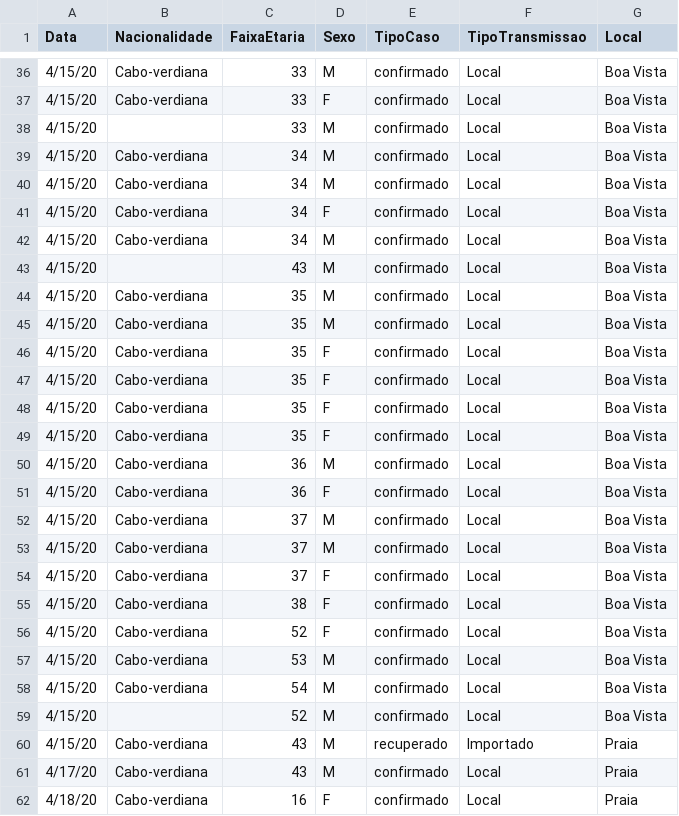
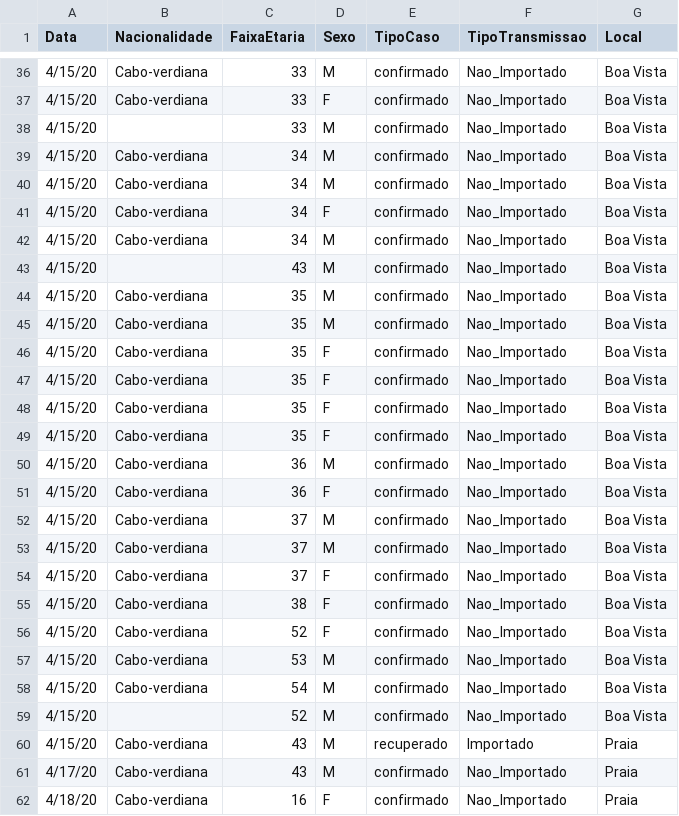
Before and after one commit to marovski/covid19cvdata, a CSV file: data-raw/csv/cvcovid19_raw.csv, drawn as a sheet; only a part is shown, gaps mark what is left out; the diff covers the shown part only.

```diff
--- a/data-raw/csv/cvcovid19_raw.csv
+++ b/data-raw/csv/cvcovid19_raw.csv
@@ -36,27 +36,27 @@ Data,Nacionalidade,FaixaEtaria,Sexo,TipoCaso,TipoTransmissao,Local
-4/15/20,Cabo-verdiana,33,M,confirmado,Local,Boa Vista
-4/15/20,Cabo-verdiana,33,F,confirmado,Local,Boa Vista
-4/15/20,,33,M,confirmado,Local,Boa Vista
-4/15/20,Cabo-verdiana,34,M,confirmado,Local,Boa Vista
-4/15/20,Cabo-verdiana,34,M,confirmado,Local,Boa Vista
-4/15/20,Cabo-verdiana,34,F,confirmado,Local,Boa Vista
-4/15/20,Cabo-verdiana,34,M,confirmado,Local,Boa Vista
-4/15/20,,43,M,confirmado,Local,Boa Vista
-4/15/20,Cabo-verdiana,35,M,confirmado,Local,Boa Vista
-4/15/20,Cabo-verdiana,35,M,confirmado,Local,Boa Vista
-4/15/20,Cabo-verdiana,35,F,confirmado,Local,Boa Vista
-4/15/20,Cabo-verdiana,35,F,confirmado,Local,Boa Vista
-4/15/20,Cabo-verdiana,35,F,confirmado,Local,Boa Vista
-4/15/20,Cabo-verdiana,35,F,confirmado,Local,Boa Vista
-4/15/20,Cabo-verdiana,36,M,confirmado,Local,Boa Vista
-4/15/20,Cabo-verdiana,36,F,confirmado,Local,Boa Vista
-4/15/20,Cabo-verdiana,37,M,confirmado,Local,Boa Vista
-4/15/20,Cabo-verdiana,37,M,confirmado,Local,Boa Vista
-4/15/20,Cabo-verdiana,37,F,confirmado,Local,Boa Vista
-4/15/20,Cabo-verdiana,38,F,confirmado,Local,Boa Vista
-4/15/20,Cabo-verdiana,52,F,confirmado,Local,Boa Vista
-4/15/20,Cabo-verdiana,53,M,confirmado,Local,Boa Vista
-4/15/20,Cabo-verdiana,54,M,confirmado,Local,Boa Vista
-4/15/20,,52,M,confirmado,Local,Boa Vista
+4/15/20,Cabo-verdiana,33,M,confirmado,Nao_Importado,Boa Vista
+4/15/20,Cabo-verdiana,33,F,confirmado,Nao_Importado,Boa Vista
+4/15/20,,33,M,confirmado,Nao_Importado,Boa Vista
+4/15/20,Cabo-verdiana,34,M,confirmado,Nao_Importado,Boa Vista
+4/15/20,Cabo-verdiana,34,M,confirmado,Nao_Importado,Boa Vista
+4/15/20,Cabo-verdiana,34,F,confirmado,Nao_Importado,Boa Vista
+4/15/20,Cabo-verdiana,34,M,confirmado,Nao_Importado,Boa Vista
+4/15/20,,43,M,confirmado,Nao_Importado,Boa Vista
+4/15/20,Cabo-verdiana,35,M,confirmado,Nao_Importado,Boa Vista
+4/15/20,Cabo-verdiana,35,M,confirmado,Nao_Importado,Boa Vista
+4/15/20,Cabo-verdiana,35,F,confirmado,Nao_Importado,Boa Vista
+4/15/20,Cabo-verdiana,35,F,confirmado,Nao_Importado,Boa Vista
+4/15/20,Cabo-verdiana,35,F,confirmado,Nao_Importado,Boa Vista
+4/15/20,Cabo-verdiana,35,F,confirmado,Nao_Importado,Boa Vista
+4/15/20,Cabo-verdiana,36,M,confirmado,Nao_Importado,Boa Vista
+4/15/20,Cabo-verdiana,36,F,confirmado,Nao_Importado,Boa Vista
+4/15/20,Cabo-verdiana,37,M,confirmado,Nao_Importado,Boa Vista
+4/15/20,Cabo-verdiana,37,M,confirmado,Nao_Importado,Boa Vista
+4/15/20,Cabo-verdiana,37,F,confirmado,Nao_Importado,Boa Vista
+4/15/20,Cabo-verdiana,38,F,confirmado,Nao_Importado,Boa Vista
+4/15/20,Cabo-verdiana,52,F,confirmado,Nao_Importado,Boa Vista
+4/15/20,Cabo-verdiana,53,M,confirmado,Nao_Importado,Boa Vista
+4/15/20,Cabo-verdiana,54,M,confirmado,Nao_Importado,Boa Vista
+4/15/20,,52,M,confirmado,Nao_Importado,Boa Vista
 4/15/20,Cabo-verdiana,43,M,recuperado,Importado,Praia
-4/17/20,Cabo-verdiana,43,M,confirmado,Local,Praia
-4/18/20,Cabo-verdiana,16,F,confirmado,Local,Praia
+4/17/20,Cabo-verdiana,43,M,confirmado,Nao_Importado,Praia
+4/18/20,Cabo-verdiana,16,F,confirmado,Nao_Importado,Praia
```
Also changed, not shown: 32 edited cells elsewhere in this file, 12 other files.
